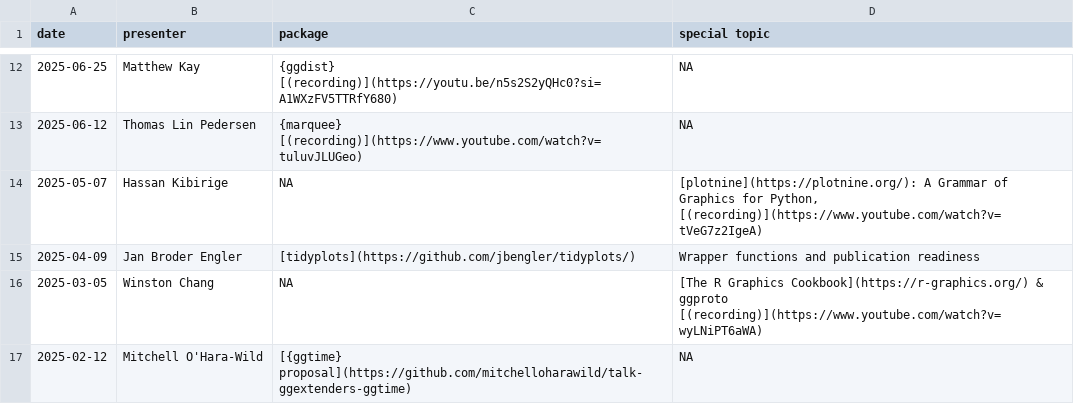
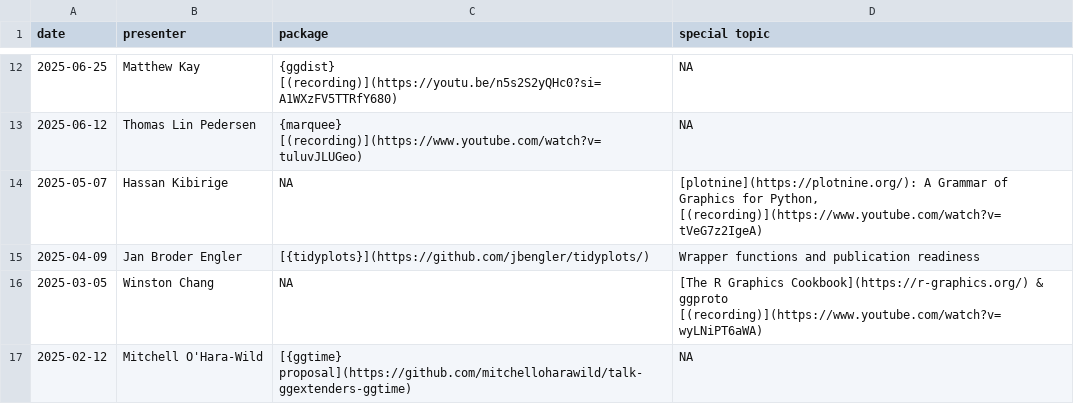
Before and after one commit to ggplot2-extenders/ggplot-extension-club, a CSV file: meetings.csv, drawn as a sheet; only a part is shown, gaps mark what is left out; the diff names each change by its address in the sheet, - before the commit and + after, or states it on an @@ line.

```diff
--- a/meetings.csv
+++ b/meetings.csv
-C15 (package): [tidyplots](https://github.com/jbengler/tidyplots/)
+C15 (package): [{tidyplots}](https://github.com/jbengler/tidyplots/)
```
Also changed, not shown: 6 other files.
